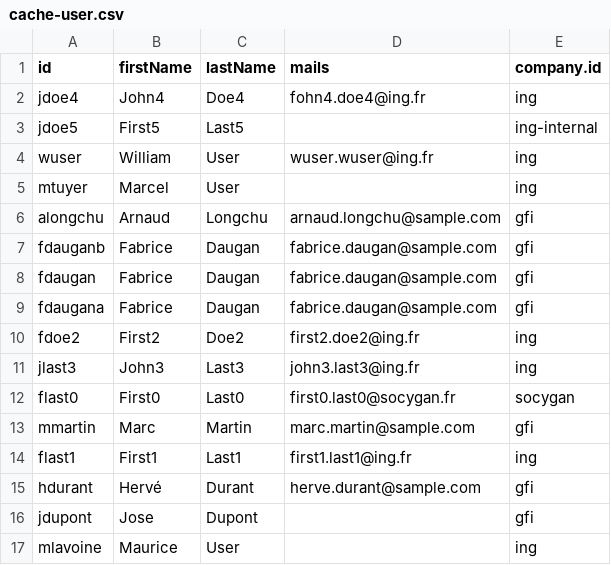
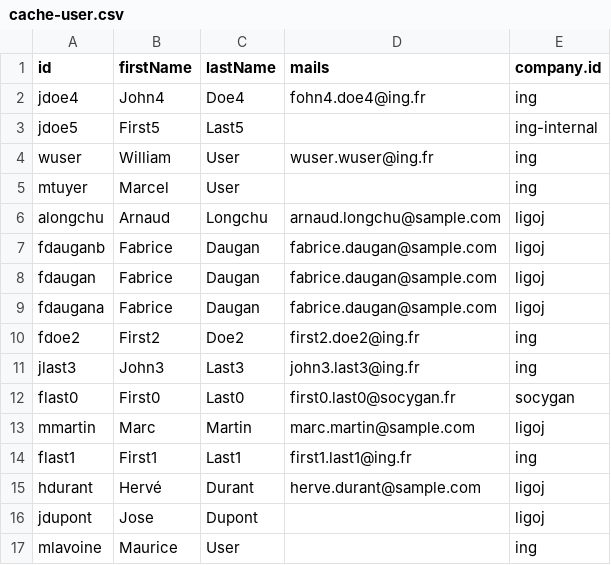
Before and after one commit to ligoj/ligoj-api, a CSV file: plugin-api-test/src/main/resources/csv/cache-user.csv, drawn as a sheet.

Commit message:
Cleanup company name

```diff
--- a/plugin-api-test/src/main/resources/csv/cache-user.csv
+++ b/plugin-api-test/src/main/resources/csv/cache-user.csv
@@ -5,6 +5,6 @@ wuser;William;User;wuser.wuser@ing.fr;ing
 mtuyer;Marcel;User;;ing
-alongchu;Arnaud;Longchu;arnaud.longchu@sample.com;gfi
-fdauganb;Fabrice;Daugan;fabrice.daugan@sample.com;gfi
-fdaugan;Fabrice;Daugan;fabrice.daugan@sample.com;gfi
-fdaugana;Fabrice;Daugan;fabrice.daugan@sample.com;gfi
+alongchu;Arnaud;Longchu;arnaud.longchu@sample.com;ligoj
+fdauganb;Fabrice;Daugan;fabrice.daugan@sample.com;ligoj
+fdaugan;Fabrice;Daugan;fabrice.daugan@sample.com;ligoj
+fdaugana;Fabrice;Daugan;fabrice.daugan@sample.com;ligoj
 fdoe2;First2;Doe2;first2.doe2@ing.fr;ing
@@ -12,6 +12,6 @@ jlast3;John3;Last3;john3.last3@ing.fr;ing
 flast0;First0;Last0;first0.last0@socygan.fr;socygan
-mmartin;Marc;Martin;marc.martin@sample.com;gfi
+mmartin;Marc;Martin;marc.martin@sample.com;ligoj
 flast1;First1;Last1;first1.last1@ing.fr;ing
-hdurant;Hervé;Durant;herve.durant@sample.com;gfi
-jdupont;Jose;Dupont;;gfi
+hdurant;Hervé;Durant;herve.durant@sample.com;ligoj
+jdupont;Jose;Dupont;;ligoj
 mlavoine;Maurice;User;;ing
```
Also changed, not shown: plugin-api-test/src/main/resources/csv/cache-company.csv, plugin-api-test/src/main/resources/csv/cache-group.csv, 13 other files.
